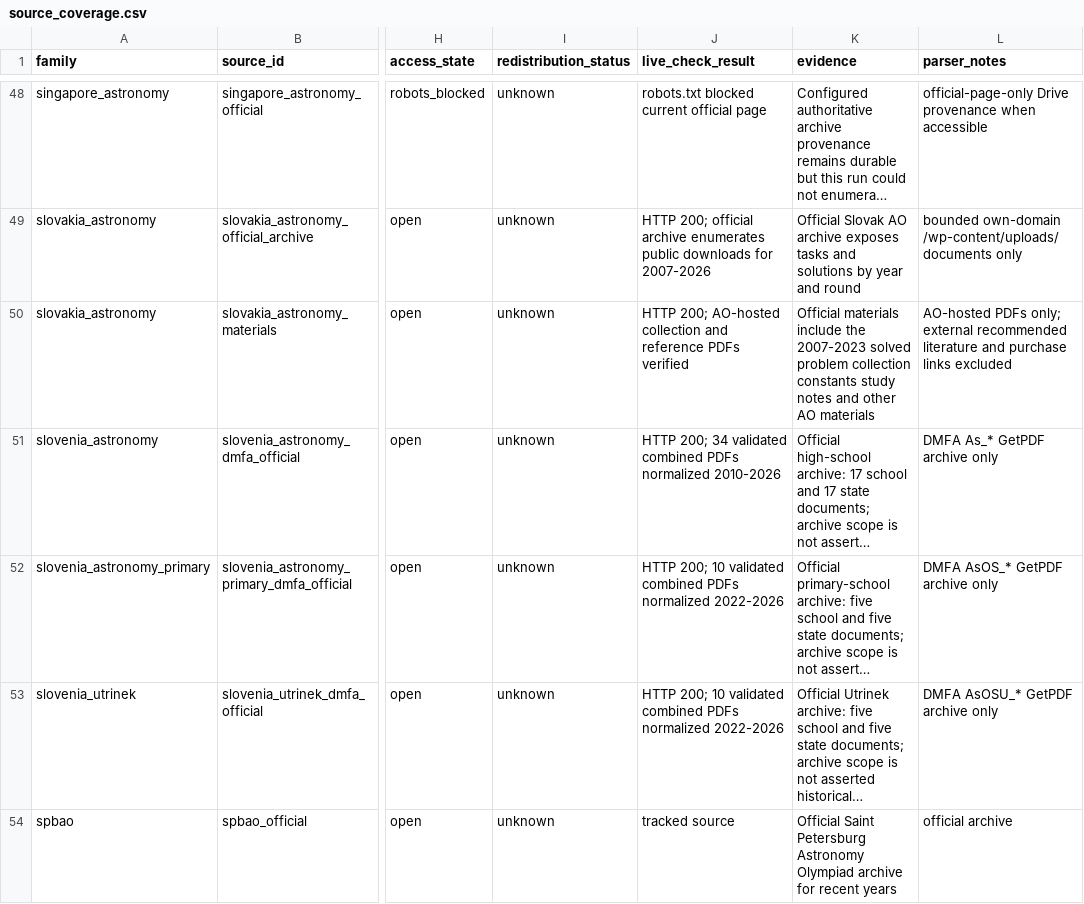
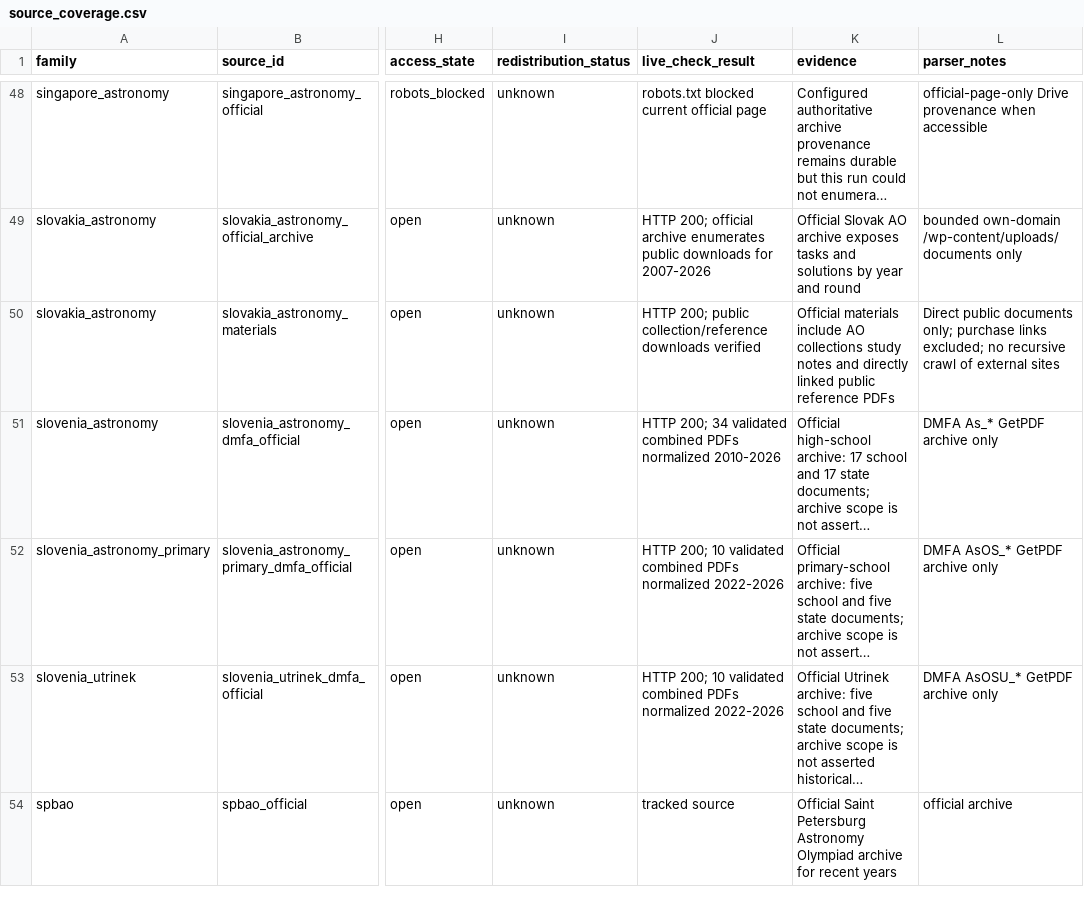
Before and after one commit to akinshchikov/astronomy-olympiad-archive, a CSV file: data/audits/source_coverage.csv, drawn as a sheet; only a part is shown, gaps mark what is left out; long unchanged cells end in …; the diff names each change by its address in the sheet, - before the commit and + after, or states it on an @@ line.

Commit message:
docs: allow public linked reference files

```diff
--- a/data/audits/source_coverage.csv
+++ b/data/audits/source_coverage.csv
-J50 (live_check_result): HTTP 200; AO-hosted collection and reference PDFs verified
+J50 (live_check_result): HTTP 200; public collection/reference downloads verified
-K50 (evidence): …materials include the 2007-2023 solved problem collection constants study notes and other AO materials
+K50 (evidence): …materials include AO collections study notes and directly linked public reference PDFs
-L50 (parser_notes): AO-hosted PDFs only; external recommended literature and purchase links excluded
+L50 (parser_notes): Direct public documents only; purchase links excluded; no recursive crawl of external sites
```
